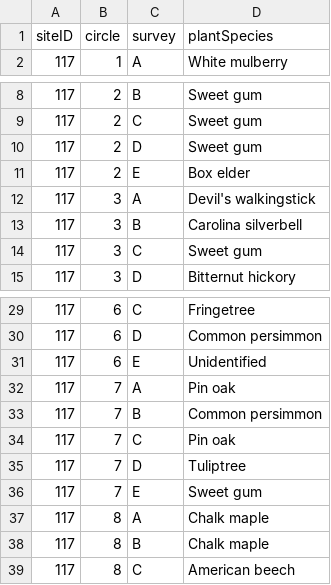
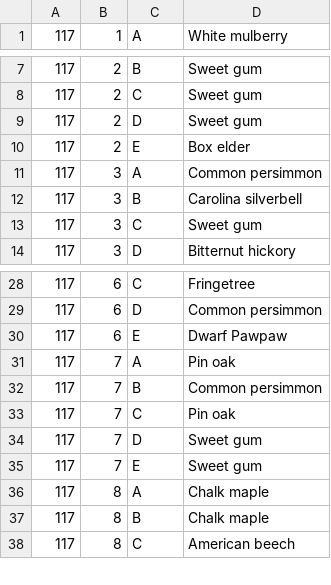
Before and after one commit to tmckinnon2/biol395, a CSV file: tbl_surveyTrees.csv, drawn as a sheet; only a part is shown, gaps mark what is left out; the diff covers the shown part only.

Commit message:
corrected method of identifying beat sheets

```diff
--- a/tbl_surveyTrees.csv
+++ b/tbl_surveyTrees.csv
@@ -1 +0,0 @@
-siteID,circle,survey,plantSpecies
@@ -12 +11 @@ siteID,circle,survey,plantSpecies
-117,3,A,Devil's walkingstick
+"117","3","A","Common persimmon"
@@ -31 +30 @@ siteID,circle,survey,plantSpecies
-117,6,E,Unidentified
+"117","6","E","Dwarf Pawpaw"
@@ -35 +34 @@ siteID,circle,survey,plantSpecies
-117,7,D,Tuliptree
+"117","7","D","Sweet gum"
```
Also changed, not shown: 4 added rows, 4 removed rows and 36 moved rows elsewhere in this file, 3 other files.
